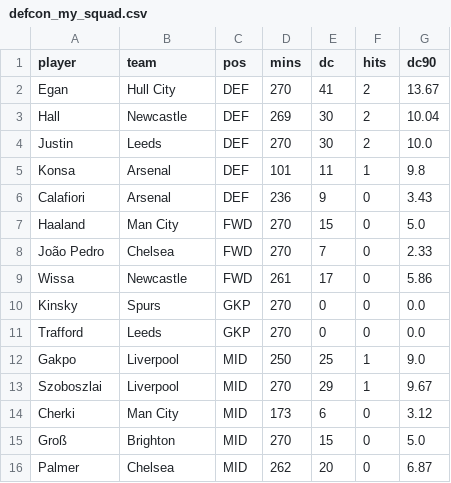
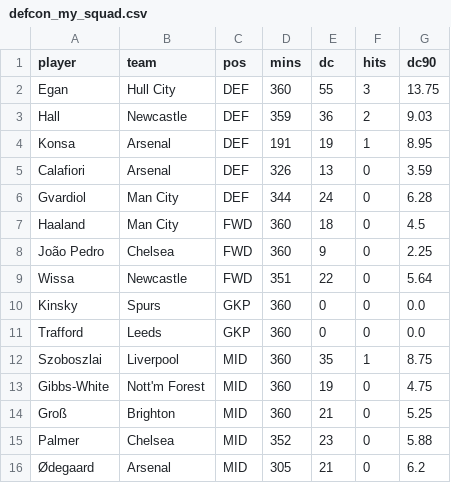
Before and after one commit to djaypandya/fpl-retrospective-codex-starter, a CSV file: outputs/team_trends/defcon_my_squad.csv, drawn as a sheet.

```diff
--- a/outputs/team_trends/defcon_my_squad.csv
+++ b/outputs/team_trends/defcon_my_squad.csv
@@ -1,16 +1,16 @@
 player,team,pos,mins,dc,hits,dc90
-Egan,Hull City,DEF,270,41,2,13.67
-Hall,Newcastle,DEF,269,30,2,10.04
-Justin,Leeds,DEF,270,30,2,10.0
-Konsa,Arsenal,DEF,101,11,1,9.8
-Calafiori,Arsenal,DEF,236,9,0,3.43
-Haaland,Man City,FWD,270,15,0,5.0
-João Pedro,Chelsea,FWD,270,7,0,2.33
-Wissa,Newcastle,FWD,261,17,0,5.86
-Kinsky,Spurs,GKP,270,0,0,0.0
-Trafford,Leeds,GKP,270,0,0,0.0
-Gakpo,Liverpool,MID,250,25,1,9.0
-Szoboszlai,Liverpool,MID,270,29,1,9.67
-Cherki,Man City,MID,173,6,0,3.12
-Groß,Brighton,MID,270,15,0,5.0
-Palmer,Chelsea,MID,262,20,0,6.87
+Egan,Hull City,DEF,360,55,3,13.75
+Hall,Newcastle,DEF,359,36,2,9.03
+Konsa,Arsenal,DEF,191,19,1,8.95
+Calafiori,Arsenal,DEF,326,13,0,3.59
+Gvardiol,Man City,DEF,344,24,0,6.28
+Haaland,Man City,FWD,360,18,0,4.5
+João Pedro,Chelsea,FWD,360,9,0,2.25
+Wissa,Newcastle,FWD,351,22,0,5.64
+Kinsky,Spurs,GKP,360,0,0,0.0
+Trafford,Leeds,GKP,360,0,0,0.0
+Szoboszlai,Liverpool,MID,360,35,1,8.75
+Gibbs-White,Nott'm Forest,MID,360,19,0,4.75
+Groß,Brighton,MID,360,21,0,5.25
+Palmer,Chelsea,MID,352,23,0,5.88
+Ødegaard,Arsenal,MID,305,21,0,6.2
```
Also changed, not shown: outputs/team_trends/defcon_by_team.csv, outputs/team_trends/team_gameweek.csv, 5 other files.
